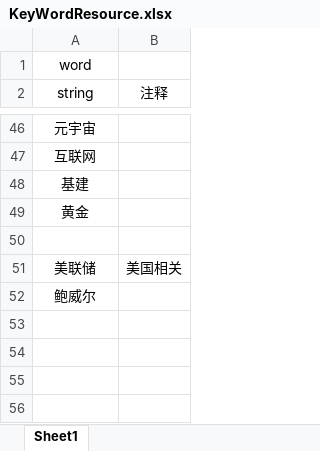
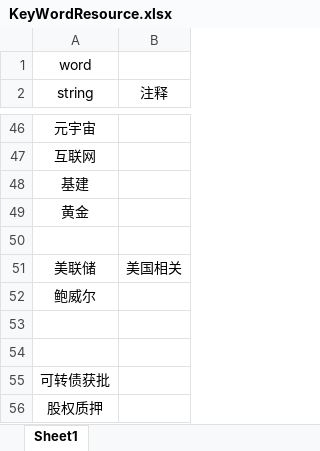
Before and after one commit to jaysunxiao/richguy, an Excel workbook: src/main/resources/excel/KeyWordResource.xlsx, sheet Sheet1, drawn as a sheet; only a part is shown, gaps mark what is left out; values as stored, in another font and other column widths than the file's, no borders; the diff names each change by its address in the sheet, - before the commit and + after, or states it on an @@ line.

```diff
--- a/src/main/resources/excel/KeyWordResource.xlsx (sheet Sheet1)
+++ b/src/main/resources/excel/KeyWordResource.xlsx (sheet Sheet1)
+row 53: (empty)
+row 54: (empty)
+row 55: 可转债获批
+row 56: 股权质押
```
Also changed, not shown: 2 other files.
